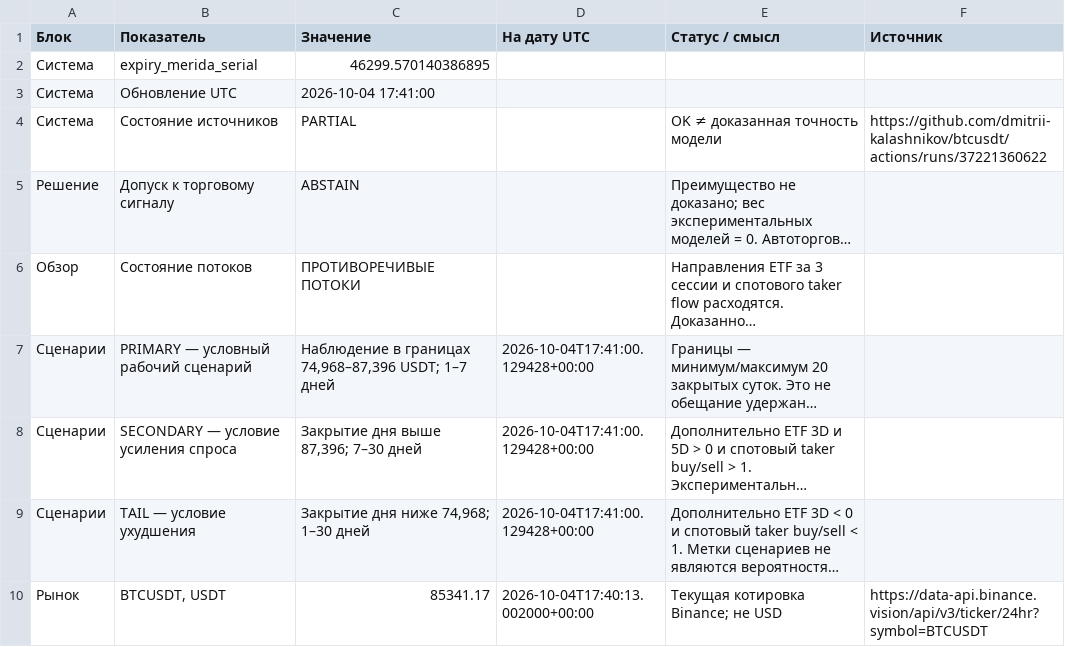
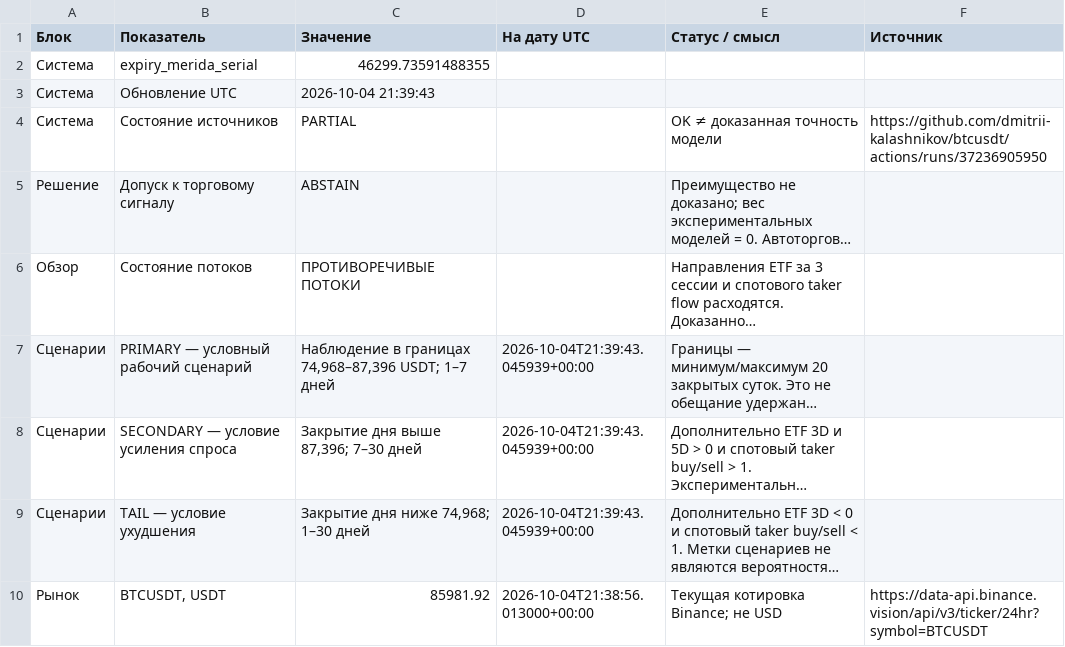
Before and after one commit to dmitrii-kalashnikov/btcusdt, a CSV file: live/report.csv, drawn as a sheet; only a part is shown; long unchanged cells end in …; the diff covers the shown part only; the diff names each change by its address in the sheet, - before the commit and + after, or states it on an @@ line.

Commit message:
report: BTC verified snapshot 2026-10-04T21:40Z

```diff
--- a/live/report.csv
+++ b/live/report.csv
-C2 (Значение): 46299.570140386895
+C2 (Значение): 46299.73591488355
-C3 (Значение): 2026-10-04 17:41:00
+C3 (Значение): 2026-10-04 21:39:43
-F4 (Источник): https://github.com/dmitrii-kalashnikov/btcusdt/actions/runs/37221360622
+F4 (Источник): https://github.com/dmitrii-kalashnikov/btcusdt/actions/runs/37236905950
-D7:D9 (На дату UTC): 2026-10-04T17:41:00.129428+00:00
+D7:D9 (На дату UTC): 2026-10-04T21:39:43.045939+00:00
-C10 (Значение): 85341.17
+C10 (Значение): 85981.92
-D10 (На дату UTC): 2026-10-04T17:40:13.002000+00:00
+D10 (На дату UTC): 2026-10-04T21:38:56.013000+00:00
```
Also changed, not shown: 15 edited cells elsewhere in this file, 1 other file.
